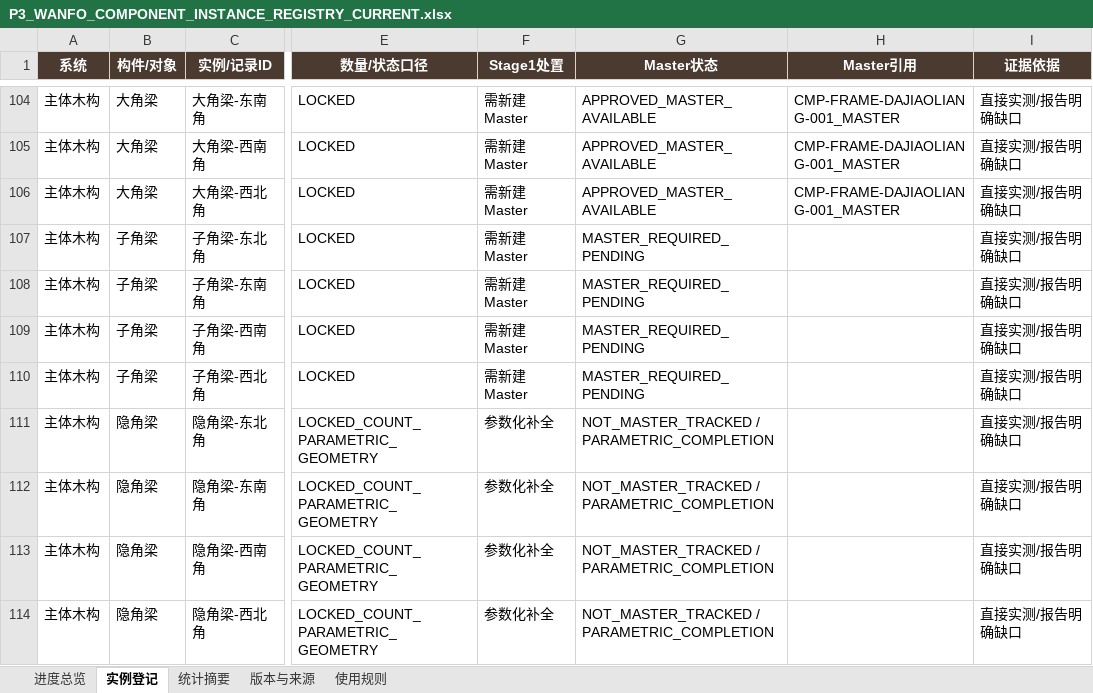
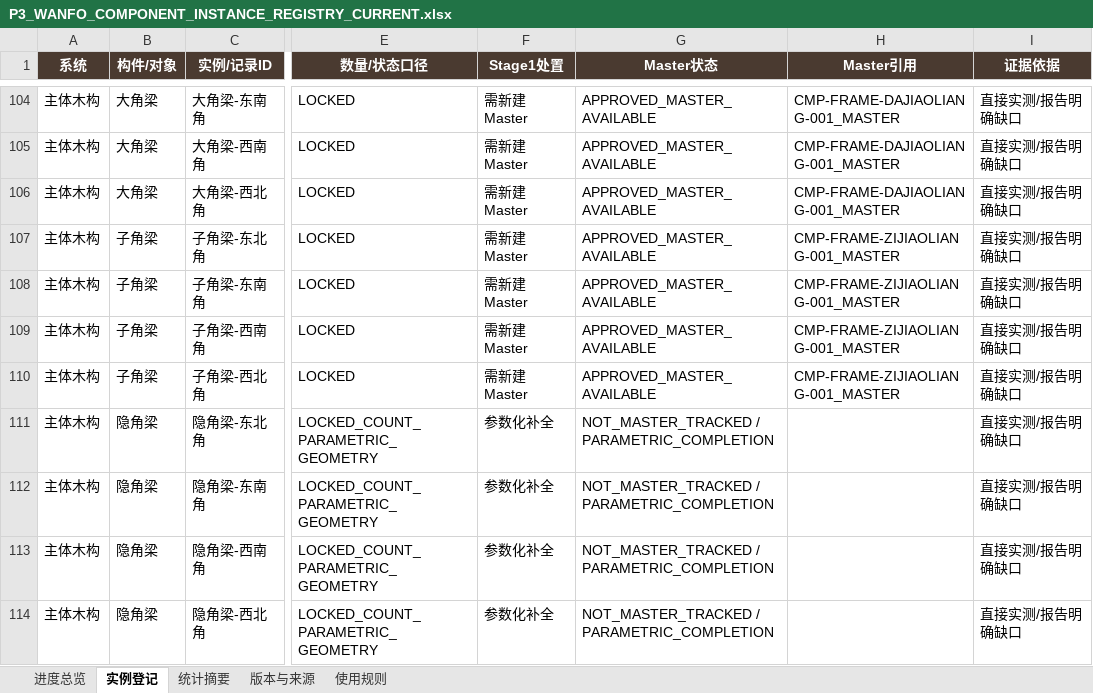
Before and after one commit to wp5rrp7b2v-droid/arch3d-reconstruction, an Excel workbook: docs/evidence/zhenguo_wanfo/derived/P3_WANFO_COMPONENT_INSTANCE_REGISTRY_CURRENT.xlsx, sheet 实例登记, drawn as a sheet; only a part is shown, gaps mark what is left out; values as stored, in another font and other column widths than the file's, no borders; table styles not drawn; the diff names each change by its address in the sheet, - before the commit and + after, or states it on an @@ line.

```diff
--- a/docs/evidence/zhenguo_wanfo/derived/P3_WANFO_COMPONENT_INSTANCE_REGISTRY_CURRENT.xlsx (sheet 实例登记)
+++ b/docs/evidence/zhenguo_wanfo/derived/P3_WANFO_COMPONENT_INSTANCE_REGISTRY_CURRENT.xlsx (sheet 实例登记)
-G107:G110 (Master状态): MASTER_REQUIRED_PENDING
+G107:G110 (Master状态): APPROVED_MASTER_AVAILABLE
-H107:H110 (Master引用): (empty)
+H107:H110 (Master引用): CMP-FRAME-ZIJIAOLIANG-001_MASTER
```
Also changed, not shown: sheet 进度总览, sheet 版本与来源, docs/evidence/zhenguo_wanfo/derived/P3_WANFO_COMPONENT_INSTANCE_REGISTRY_V008.xlsx, 1 other file.
